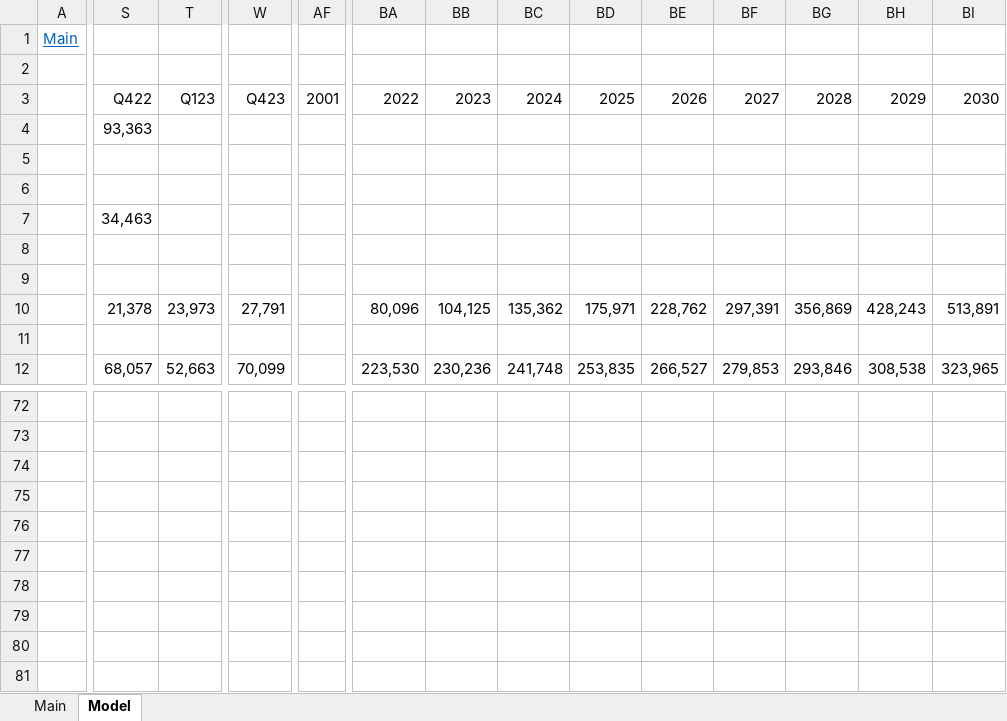
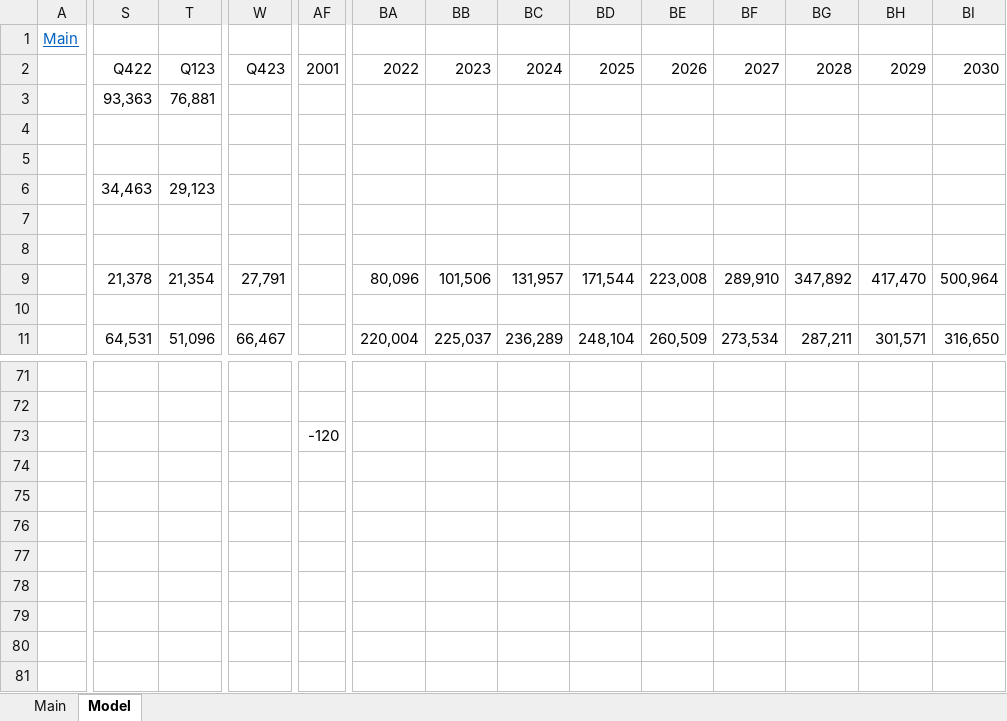
Before and after one commit to karlito786/stocks, an Excel workbook: AMZN.xlsx, sheet Model, drawn as a sheet; only a part is shown, gaps mark what is left out; the shorter side is filled out with more unchanged rows; values as stored, in another font and other column widths than the file's, no borders; charts and pictures not drawn; removed rows and columns are numbered as before the commit, all else as after; rows hold the shown columns only; the diff covers the shown part only; the diff names each change by its address in the sheet, - before the commit and + after, or states it on an @@ line.

Commit message:
Add files via upload

```diff
--- a/AMZN.xlsx (sheet Model)
+++ b/AMZN.xlsx (sheet Model)
-row 2: (empty)
-T3: (empty)
+T3: 76,881
-T6: (empty)
+T6: 29,123
-T9: 23,973
+T9: 21,354
-BB9: 104,125
+BB9: 101,506
-BC9: 135,362
+BC9: 131,957
-BD9: 175,971
+BD9: 171,544
-BE9: 228,762
+BE9: 223,008
-BF9: 297,391
+BF9: 289,910
-BG9: 356,869
+BG9: 347,892
-BH9: 428,243
+BH9: 417,470
-BI9: 513,891
+BI9: 500,964
-S11: 68,057
+S11: 64,531
-T11: 52,663
+T11: 51,096
-W11: 70,099
+W11: 66,467
-BA11: 223,530
+BA11: 220,004
-BB11: 230,236
+BB11: 225,037
-BC11: 241,748
+BC11: 236,289
-BD11: 253,835
+BD11: 248,104
-BE11: 266,527
+BE11: 260,509
-BF11: 279,853
+BF11: 273,534
-BG11: 293,846
+BG11: 287,211
-BH11: 308,538
+BH11: 301,571
-BI11: 323,965
+BI11: 316,650
-AF73: (empty)
+AF73: -120
```
Also changed, not shown: 2 added rows, 2 removed rows and 309 edited cells elsewhere in this sheet, sheet Main, formulas that keep their value, charts or pictures.
